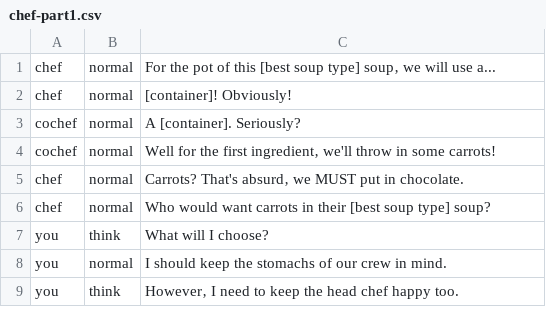
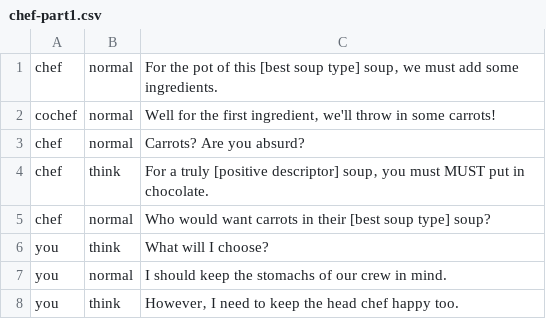
Before and after one commit to Lochi-dot-JPEG/crux, a CSV file: dialogue/chef-part1.csv, drawn as a sheet.

```diff
--- a/dialogue/chef-part1.csv
+++ b/dialogue/chef-part1.csv
@@ -1,6 +1,5 @@
-chef,normal,For the pot of this [best soup type] soup‚ we will use a...
-chef,normal,[container]! Obviously!
-cochef,normal,A [container]. Seriously?
+chef,normal,For the pot of this [best soup type] soup‚ we must add some ingredients.
 cochef,normal,Well for the first ingredient‚ we'll throw in some carrots!
-chef,normal,Carrots? That's absurd‚ we MUST put in chocolate.
+chef,normal,Carrots? Are you absurd?
+chef,think,For a truly [positive descriptor] soup‚ you must MUST put in chocolate.
 chef,normal,Who would want carrots in their [best soup type] soup?
```
Also changed, not shown: dialogue/chef-intro.csv, dialogue/intro.csv, 8 other files.
